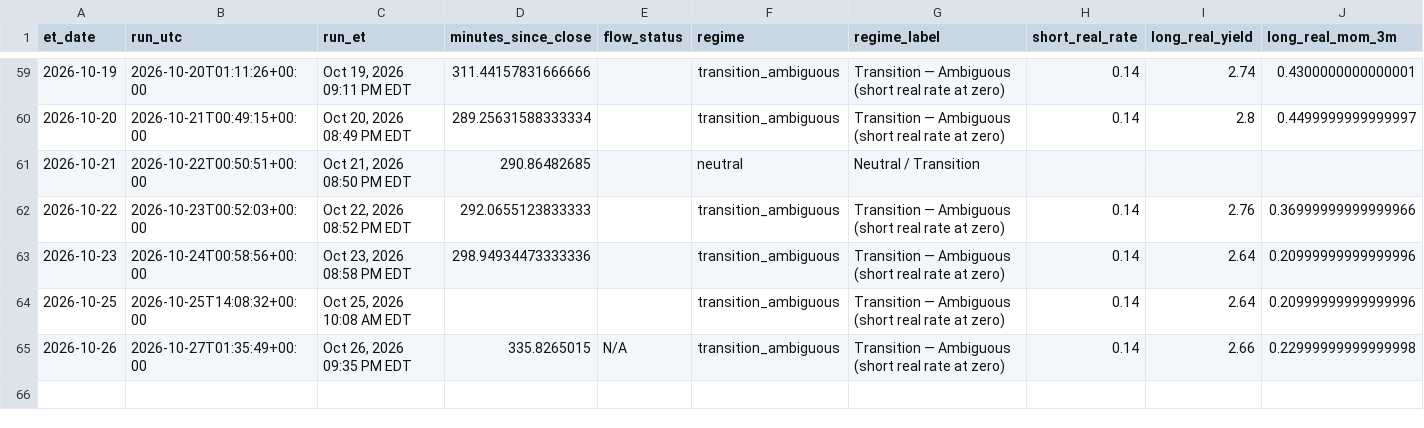
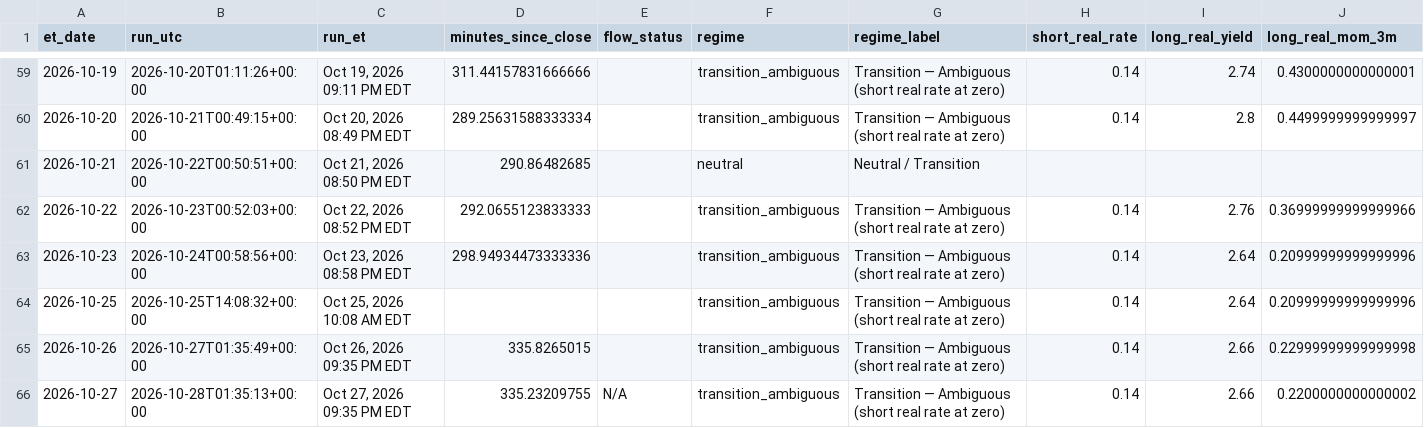
Before and after one commit to timothylundeen2008-web/Portfolio-Tracker, a CSV file: logs/daily_log.csv, drawn as a sheet; only a part is shown, gaps mark what is left out; rows hold the shown columns only; the diff names each change by its address in the sheet, - before the commit and + after, or states it on an @@ line.

```diff
--- a/logs/daily_log.csv
+++ b/logs/daily_log.csv
-E65 (flow_status): N/A
+E65 (flow_status): (empty)
+row 66: 2026-10-27 | 2026-10-28T01:35:13+00:00 | Oct 27, 2026 09:35 PM EDT | 335.23209755 | N/A | transition_ambiguous | Transition — Ambiguous (short real rate at zero) | 0.14 | 2.66 | 0.2200000000000002
```
Also changed, not shown: 2 other files.
